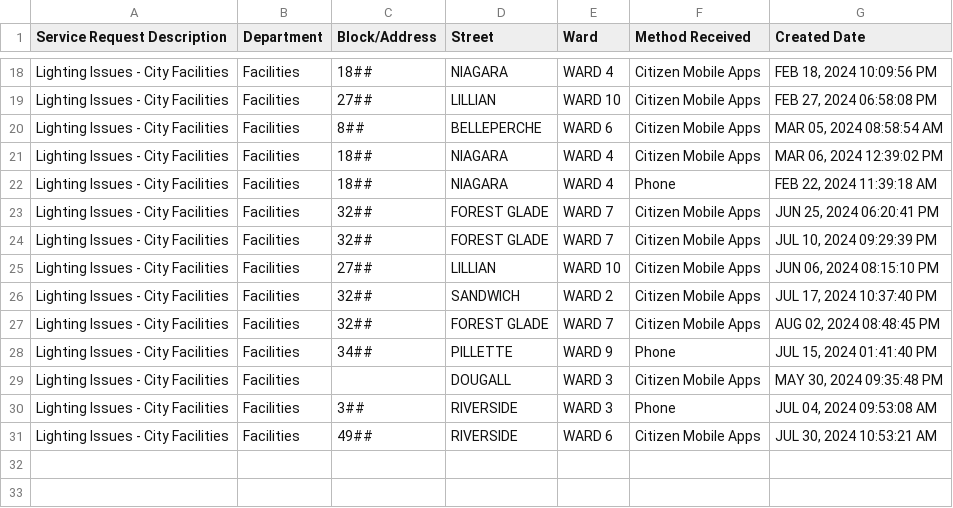
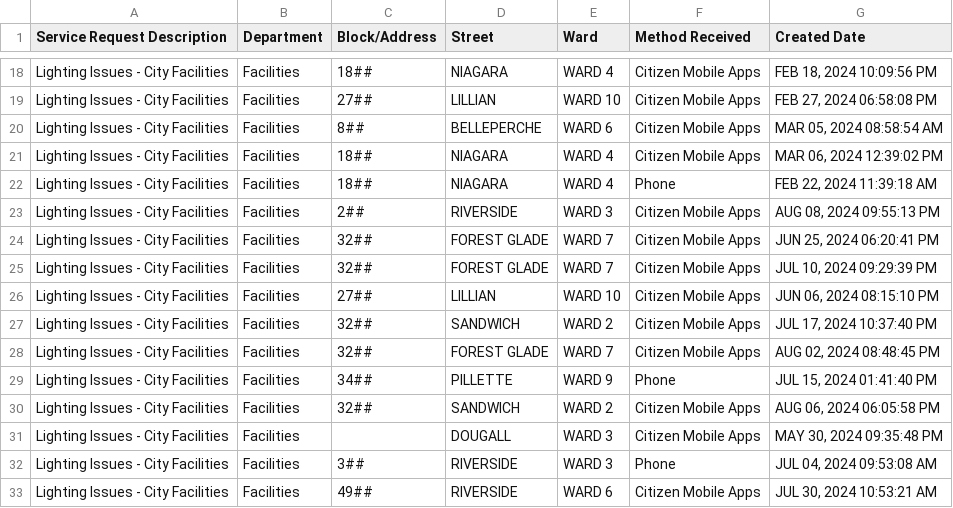
Before and after one commit to dntiontk/windsor-opendata, a CSV file: raw/parks-and-trails/Parks_Lighting_YTD.csv, drawn as a sheet; only a part is shown, gaps mark what is left out; the diff names each change by its address in the sheet, - before the commit and + after, or states it on an @@ line.

```diff
--- a/raw/parks-and-trails/Parks_Lighting_YTD.csv
+++ b/raw/parks-and-trails/Parks_Lighting_YTD.csv
+row 23: Lighting Issues - City Facilities | Facilities | 2## | RIVERSIDE | WARD 3 | Citizen Mobile Apps | AUG 08, 2024 09:55:13 PM
+row 30: Lighting Issues - City Facilities | Facilities | 32## | SANDWICH | WARD 2 | Citizen Mobile Apps | AUG 06, 2024 06:05:58 PM
```
Also changed, not shown: raw/alley-repair-flooding/Alley_Repair_Flooding_YTD.csv, raw/fence-hedge-concerns/Fence_Hedge_Concerns_YTD.csv, 2 other files.
